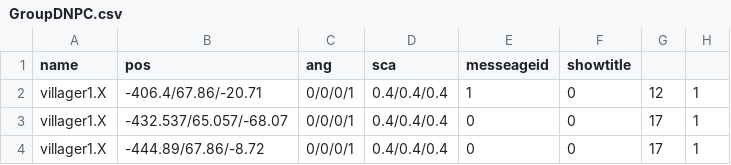
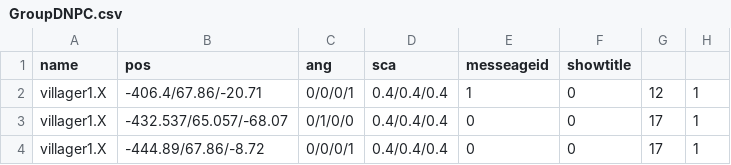
Before and after one commit to kbc15gc/game, a CSV file: game/Decide/Decide/Asset/Data/GroupData/GroupDNPC.csv, drawn as a sheet.

```diff
--- a/game/Decide/Decide/Asset/Data/GroupData/GroupDNPC.csv
+++ b/game/Decide/Decide/Asset/Data/GroupData/GroupDNPC.csv
@@ -2,3 +2,3 @@ name,pos,ang,sca,messeageid,showtitle
 villager1.X,-406.4/67.86/-20.71,0/0/0/1,0.4/0.4/0.4,1,0,12,1
-villager1.X,-432.537/65.057/-68.07,0/0/0/1,0.4/0.4/0.4,0,0,17,1
+villager1.X,-432.537/65.057/-68.07,0/1/0/0,0.4/0.4/0.4,0,0,17,1
 villager1.X,-444.89/67.86/-8.72,0/0/0/1,0.4/0.4/0.4,0,0,17,1
```
Also changed, not shown: game/Decide/Decide/Asset/Data/GroupData/GroupCNPC.csv, game/Decide/Decide/Asset/Data/TextData/Message.csv, 13 other files.
